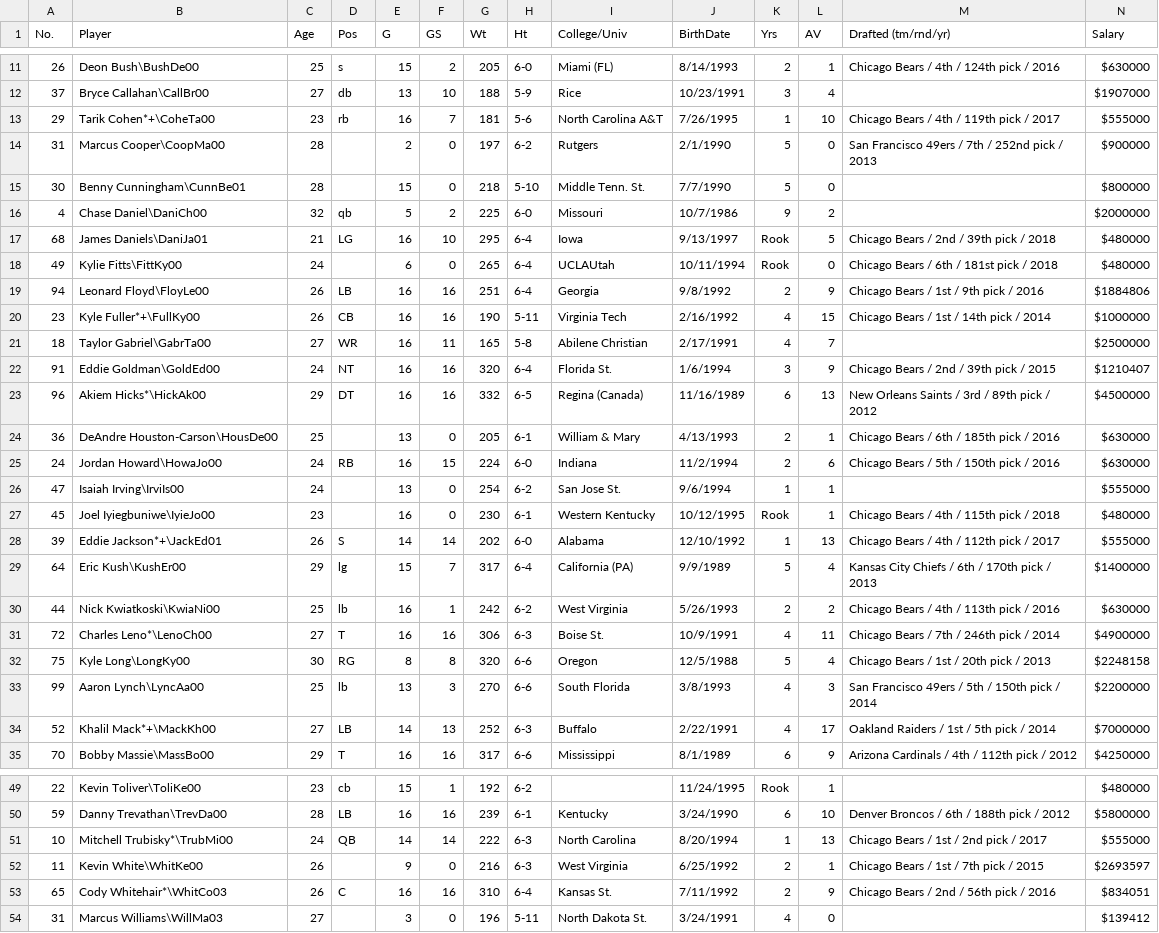
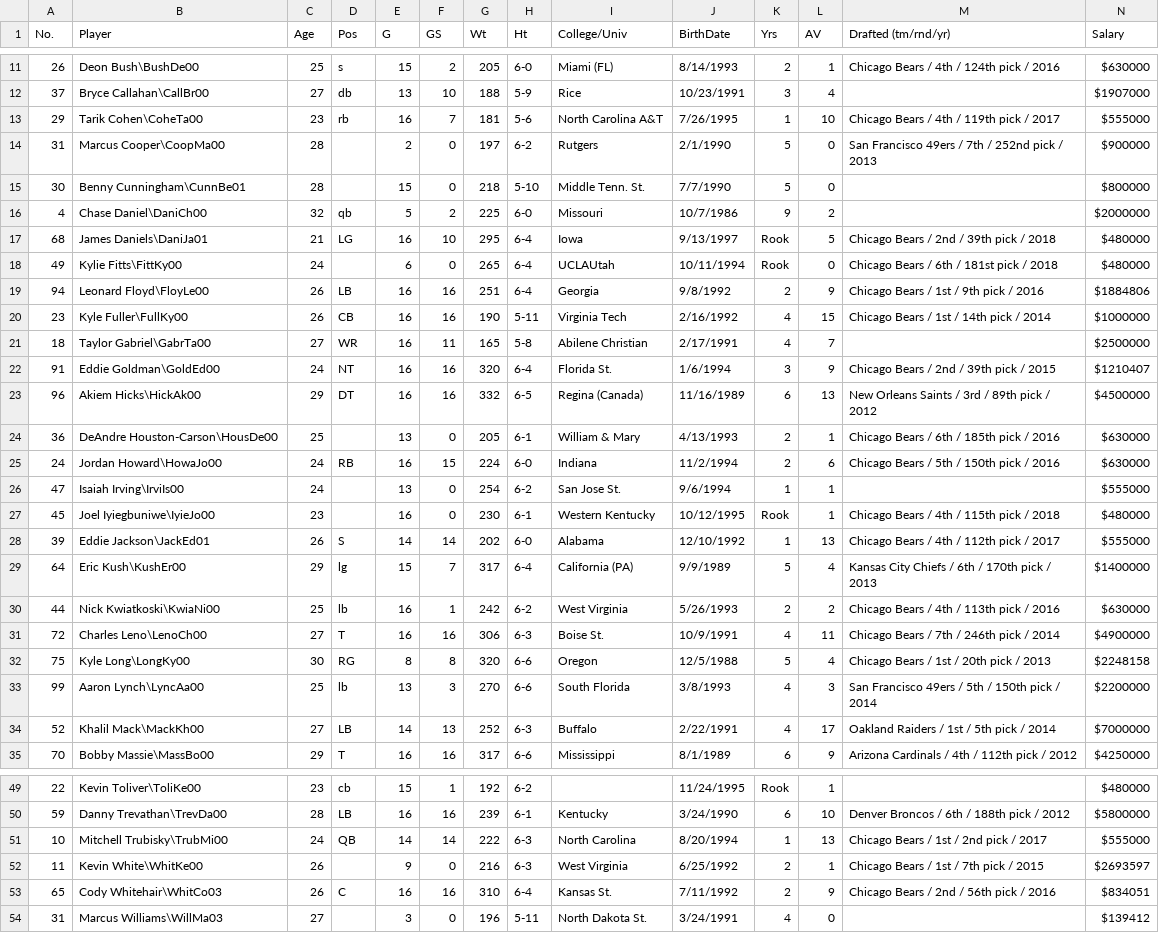
Before and after one commit to willengel4/database, a CSV file: 2018/chi.csv, drawn as a sheet; only a part is shown, gaps mark what is left out; the diff covers the shown part only.

```diff
--- a/2018/chi.csv
+++ b/2018/chi.csv
@@ -12,3 +12,3 @@ No.,Player,Age,Pos,G,GS,Wt,Ht,College/Univ,BirthDate,Yrs,AV,Drafted (tm/rnd/yr),
 37,Bryce Callahan\CallBr00,27,db,13,10,188,5-9,Rice,10/23/1991,3,4,,$1907000
-29,Tarik Cohen*+\CoheTa00,23,rb,16,7,181,5-6,North Carolina A&T,7/26/1995,1,10,Chicago Bears / 4th / 119th pick / 2017,$555000
+29,Tarik Cohen\CoheTa00,23,rb,16,7,181,5-6,North Carolina A&T,7/26/1995,1,10,Chicago Bears / 4th / 119th pick / 2017,$555000
 31,Marcus Cooper\CoopMa00,28,,2,0,197,6-2,Rutgers,2/1/1990,5,0,San Francisco 49ers / 7th / 252nd pick / 2013,$900000
@@ -19,6 +19,6 @@ No.,Player,Age,Pos,G,GS,Wt,Ht,College/Univ,BirthDate,Yrs,AV,Drafted (tm/rnd/yr),
 94,Leonard Floyd\FloyLe00,26,LB,16,16,251,6-4,Georgia,9/8/1992,2,9,Chicago Bears / 1st / 9th pick / 2016,$1884806
-23,Kyle Fuller*+\FullKy00,26,CB,16,16,190,5-11,Virginia Tech,2/16/1992,4,15,Chicago Bears / 1st / 14th pick / 2014,$1000000
+23,Kyle Fuller\FullKy00,26,CB,16,16,190,5-11,Virginia Tech,2/16/1992,4,15,Chicago Bears / 1st / 14th pick / 2014,$1000000
 18,Taylor Gabriel\GabrTa00,27,WR,16,11,165,5-8,Abilene Christian,2/17/1991,4,7,,$2500000
 91,Eddie Goldman\GoldEd00,24,NT,16,16,320,6-4,Florida St.,1/6/1994,3,9,Chicago Bears / 2nd / 39th pick / 2015,$1210407
-96,Akiem Hicks*\HickAk00,29,DT,16,16,332,6-5,Regina (Canada),11/16/1989,6,13,New Orleans Saints / 3rd / 89th pick / 2012,$4500000
+96,Akiem Hicks\HickAk00,29,DT,16,16,332,6-5,Regina (Canada),11/16/1989,6,13,New Orleans Saints / 3rd / 89th pick / 2012,$4500000
 36,DeAndre Houston-Carson\HousDe00,25,,13,0,205,6-1,William & Mary,4/13/1993,2,1,Chicago Bears / 6th / 185th pick / 2016,$630000
@@ -27,9 +27,9 @@ No.,Player,Age,Pos,G,GS,Wt,Ht,College/Univ,BirthDate,Yrs,AV,Drafted (tm/rnd/yr),
 45,Joel Iyiegbuniwe\IyieJo00,23,,16,0,230,6-1,Western Kentucky,10/12/1995,Rook,1,Chicago Bears / 4th / 115th pick / 2018,$480000
-39,Eddie Jackson*+\JackEd01,26,S,14,14,202,6-0,Alabama,12/10/1992,1,13,Chicago Bears / 4th / 112th pick / 2017,$555000
+39,Eddie Jackson\JackEd01,26,S,14,14,202,6-0,Alabama,12/10/1992,1,13,Chicago Bears / 4th / 112th pick / 2017,$555000
 64,Eric Kush\KushEr00,29,lg,15,7,317,6-4,California (PA),9/9/1989,5,4,Kansas City Chiefs / 6th / 170th pick / 2013,$1400000
 44,Nick Kwiatkoski\KwiaNi00,25,lb,16,1,242,6-2,West Virginia,5/26/1993,2,2,Chicago Bears / 4th / 113th pick / 2016,$630000
-72,Charles Leno*\LenoCh00,27,T,16,16,306,6-3,Boise St.,10/9/1991,4,11,Chicago Bears / 7th / 246th pick / 2014,$4900000
+72,Charles Leno\LenoCh00,27,T,16,16,306,6-3,Boise St.,10/9/1991,4,11,Chicago Bears / 7th / 246th pick / 2014,$4900000
 75,Kyle Long\LongKy00,30,RG,8,8,320,6-6,Oregon,12/5/1988,5,4,Chicago Bears / 1st / 20th pick / 2013,$2248158
 99,Aaron Lynch\LyncAa00,25,lb,13,3,270,6-6,South Florida,3/8/1993,4,3,San Francisco 49ers / 5th / 150th pick / 2014,$2200000
-52,Khalil Mack*+\MackKh00,27,LB,14,13,252,6-3,Buffalo,2/22/1991,4,17,Oakland Raiders / 1st / 5th pick / 2014,$7000000
+52,Khalil Mack\MackKh00,27,LB,14,13,252,6-3,Buffalo,2/22/1991,4,17,Oakland Raiders / 1st / 5th pick / 2014,$7000000
 70,Bobby Massie\MassBo00,29,T,16,16,317,6-6,Mississippi,8/1/1989,6,9,Arizona Cardinals / 4th / 112th pick / 2012,$4250000
@@ -50,5 +50,5 @@ No.,Player,Age,Pos,G,GS,Wt,Ht,College/Univ,BirthDate,Yrs,AV,Drafted (tm/rnd/yr),
 59,Danny Trevathan\TrevDa00,28,LB,16,16,239,6-1,Kentucky,3/24/1990,6,10,Denver Broncos / 6th / 188th pick / 2012,$5800000
-10,Mitchell Trubisky*\TrubMi00,24,QB,14,14,222,6-3,North Carolina,8/20/1994,1,13,Chicago Bears / 1st / 2nd pick / 2017,$555000
+10,Mitchell Trubisky\TrubMi00,24,QB,14,14,222,6-3,North Carolina,8/20/1994,1,13,Chicago Bears / 1st / 2nd pick / 2017,$555000
 11,Kevin White\WhitKe00,26,,9,0,216,6-3,West Virginia,6/25/1992,2,1,Chicago Bears / 1st / 7th pick / 2015,$2693597
-65,Cody Whitehair*\WhitCo03,26,C,16,16,310,6-4,Kansas St.,7/11/1992,2,9,Chicago Bears / 2nd / 56th pick / 2016,$834051
+65,Cody Whitehair\WhitCo03,26,C,16,16,310,6-4,Kansas St.,7/11/1992,2,9,Chicago Bears / 2nd / 56th pick / 2016,$834051
 31,Marcus Williams\WillMa03,27,,3,0,196,5-11,North Dakota St.,3/24/1991,4,0,,$139412
```
Also changed, not shown: 1 edited cell elsewhere in this file, 2018/htx.csv, 2018/kan.csv, 29 other files.
